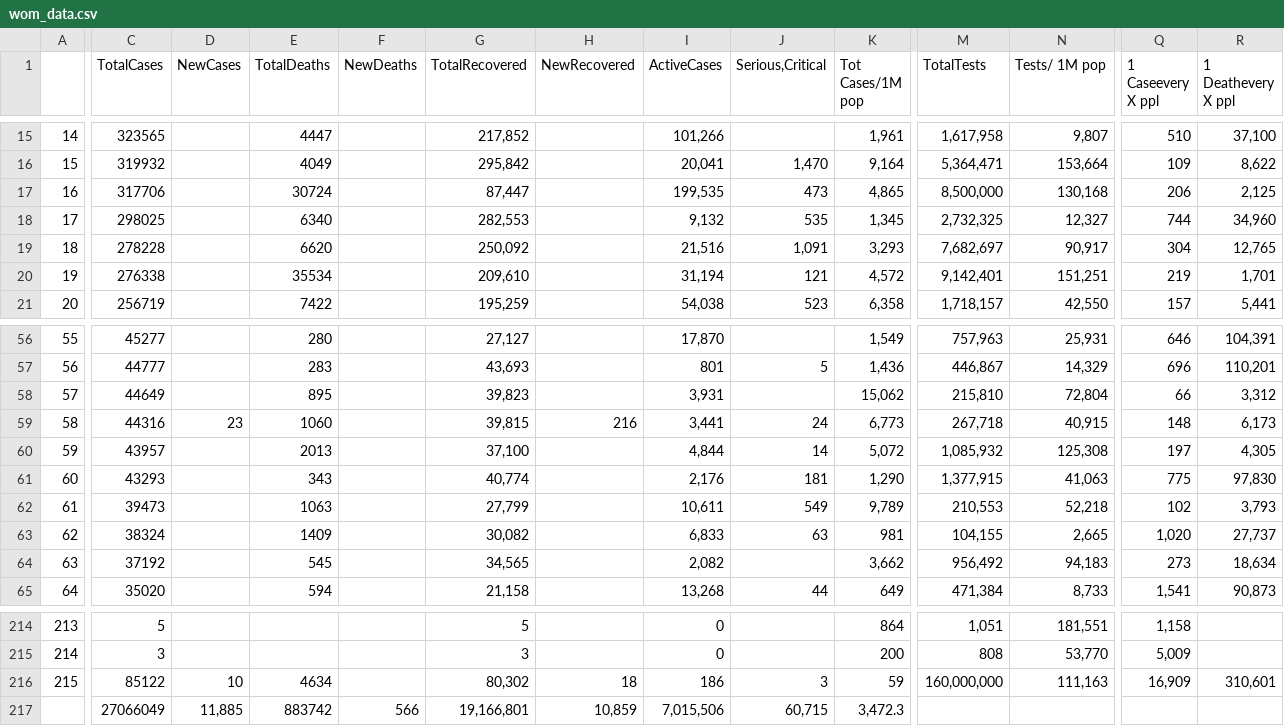
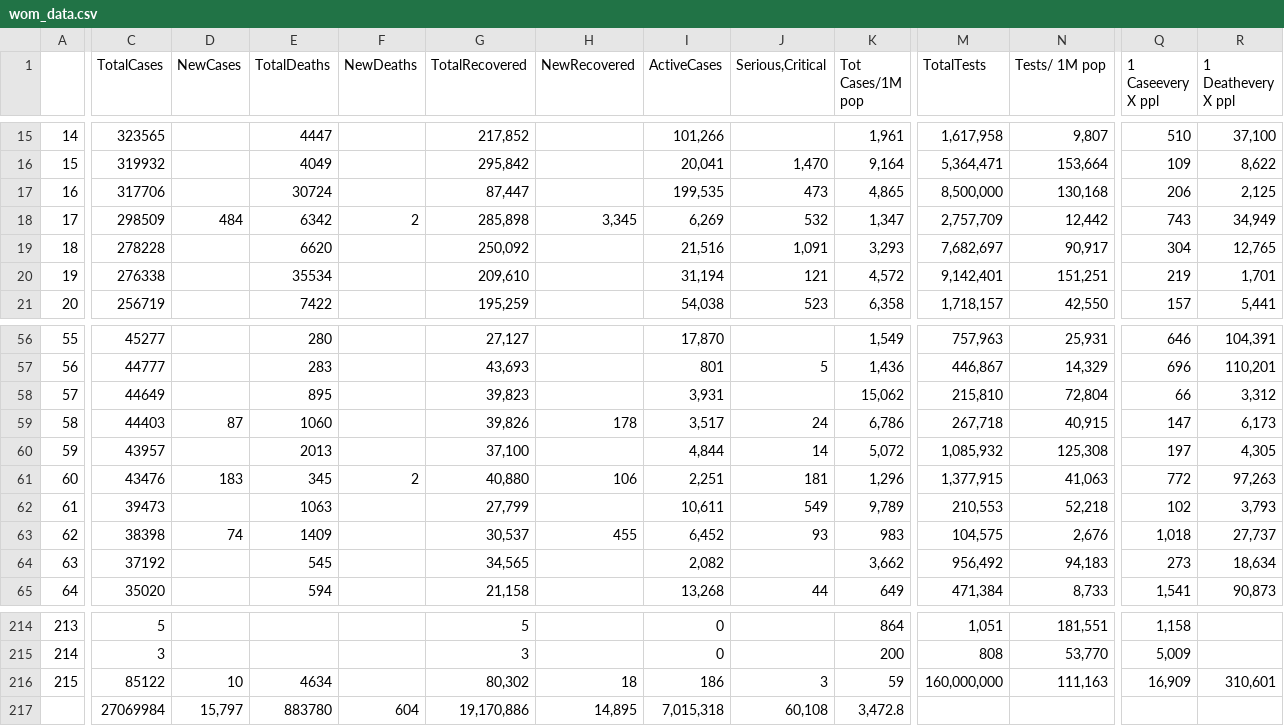
Before and after one commit to iMEdD-Lab/open-data, a CSV file: COVID-19/wom_data.csv, drawn as a sheet; only a part is shown, gaps mark what is left out; removed rows and columns are numbered as before the commit, all else as after; rows hold the shown columns only; the diff covers the shown part only; the diff names each change by its address in the sheet, - before the commit and + after, or states it on an @@ line.

```diff
--- a/COVID-19/wom_data.csv
+++ b/COVID-19/wom_data.csv
-C18 (TotalCases): 298025
+C18 (TotalCases): 298509
-D18 (NewCases): (empty)
+D18 (NewCases): 484
-E18 (TotalDeaths): 6340
+E18 (TotalDeaths): 6342
-F18 (NewDeaths): (empty)
+F18 (NewDeaths): 2
-G18 (TotalRecovered): 282,553
+G18 (TotalRecovered): 285,898
-H18 (NewRecovered): (empty)
+H18 (NewRecovered): 3,345
-I18 (ActiveCases): 9,132
+I18 (ActiveCases): 6,269
-J18 (Serious,Critical): 535
+J18 (Serious,Critical): 532
-K18 (Tot Cases/1M pop): 1,345
+K18 (Tot Cases/1M pop): 1,347
-M18 (TotalTests): 2,732,325
+M18 (TotalTests): 2,757,709
-N18 (Tests/ 1M pop): 12,327
+N18 (Tests/ 1M pop): 12,442
-Q18 (1 Caseevery X ppl): 744
+Q18 (1 Caseevery X ppl): 743
-R18 (1 Deathevery X ppl): 34,960
+R18 (1 Deathevery X ppl): 34,949
-C59 (TotalCases): 44316
+C59 (TotalCases): 44403
-D59 (NewCases): 23
+D59 (NewCases): 87
-G59 (TotalRecovered): 39,815
+G59 (TotalRecovered): 39,826
-H59 (NewRecovered): 216
+H59 (NewRecovered): 178
-I59 (ActiveCases): 3,441
+I59 (ActiveCases): 3,517
-K59 (Tot Cases/1M pop): 6,773
+K59 (Tot Cases/1M pop): 6,786
-Q59 (1 Caseevery X ppl): 148
+Q59 (1 Caseevery X ppl): 147
-C61 (TotalCases): 43293
+C61 (TotalCases): 43476
-D61 (NewCases): (empty)
+D61 (NewCases): 183
-E61 (TotalDeaths): 343
+E61 (TotalDeaths): 345
-F61 (NewDeaths): (empty)
+F61 (NewDeaths): 2
-G61 (TotalRecovered): 40,774
+G61 (TotalRecovered): 40,880
-H61 (NewRecovered): (empty)
+H61 (NewRecovered): 106
-I61 (ActiveCases): 2,176
+I61 (ActiveCases): 2,251
-K61 (Tot Cases/1M pop): 1,290
+K61 (Tot Cases/1M pop): 1,296
-Q61 (1 Caseevery X ppl): 775
+Q61 (1 Caseevery X ppl): 772
-R61 (1 Deathevery X ppl): 97,830
+R61 (1 Deathevery X ppl): 97,263
-C63 (TotalCases): 38324
+C63 (TotalCases): 38398
-D63 (NewCases): (empty)
+D63 (NewCases): 74
-G63 (TotalRecovered): 30,082
+G63 (TotalRecovered): 30,537
-H63 (NewRecovered): (empty)
+H63 (NewRecovered): 455
-I63 (ActiveCases): 6,833
+I63 (ActiveCases): 6,452
-J63 (Serious,Critical): 63
+J63 (Serious,Critical): 93
-K63 (Tot Cases/1M pop): 981
+K63 (Tot Cases/1M pop): 983
-M63 (TotalTests): 104,155
+M63 (TotalTests): 104,575
-N63 (Tests/ 1M pop): 2,665
+N63 (Tests/ 1M pop): 2,676
-Q63 (1 Caseevery X ppl): 1,020
+Q63 (1 Caseevery X ppl): 1,018
-row 217:  | 27066049 | 11,885 | 883742 | 566 | 19,166,801 | 10,859 | 7,015,506 | 60,715 | 3,472.3
+row 217:  | 27069984 | 15,797 | 883780 | 604 | 19,170,886 | 14,895 | 7,015,318 | 60,108 | 3,472.8
```
Also changed, not shown: 50 edited cells elsewhere in this file, COVID-19/alerts.csv, 12 other files.
